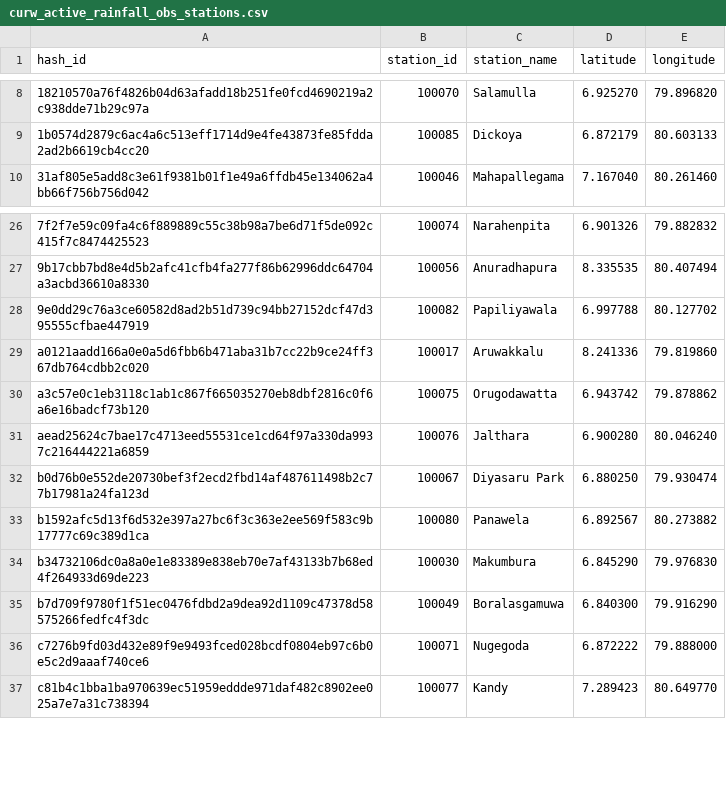
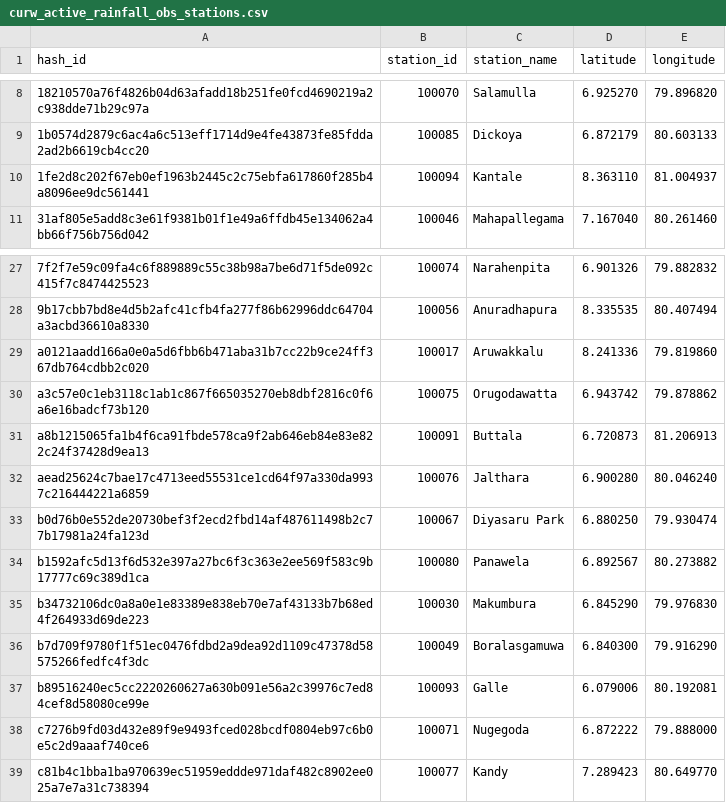
Before and after one commit to CUrW-SL/curw_sim_db_utils, a CSV file: grids/obs_stations/rainfall/curw_active_rainfall_obs_stations.csv, drawn as a sheet; only a part is shown, gaps mark what is left out.

Commit message:
update grid maps

```diff
--- a/grids/obs_stations/rainfall/curw_active_rainfall_obs_stations.csv
+++ b/grids/obs_stations/rainfall/curw_active_rainfall_obs_stations.csv
@@ -9,2 +9,3 @@ hash_id,station_id,station_name,latitude,longitude
 1b0574d2879c6ac4a6c513eff1714d9e4fe43873fe85fdda2ad2b6619cb4cc20,100085,Dickoya,6.872179,80.603133
+1fe2d8c202f67eb0ef1963b2445c2c75ebfa617860f285b4a8096ee9dc561441,100094,Kantale,8.363110,81.004937
 31af805e5add8c3e61f9381b01f1e49a6ffdb45e134062a4bb66f756b756d042,100046,Mahapallegama,7.167040,80.261460
@@ -27,5 +28,5 @@ hash_id,station_id,station_name,latitude,longitude
 9b17cbb7bd8e4d5b2afc41cfb4fa277f86b62996ddc64704a3acbd36610a8330,100056,Anuradhapura,8.335535,80.407494
-9e0dd29c76a3ce60582d8ad2b51d739c94bb27152dcf47d395555cfbae447919,100082,Papiliyawala,6.997788,80.127702
 a0121aadd166a0e0a5d6fbb6b471aba31b7cc22b9ce24ff367db764cdbb2c020,100017,Aruwakkalu,8.241336,79.819860
 a3c57e0c1eb3118c1ab1c867f665035270eb8dbf2816c0f6a6e16badcf73b120,100075,Orugodawatta ,6.943742,79.878862
+a8b1215065fa1b4f6ca91fbde578ca9f2ab646eb84e83e822c24f37428d9ea13,100091,Buttala,6.720873,81.206913
 aead25624c7bae17c4713eed55531ce1cd64f97a330da9937c216444221a6859,100076,Jalthara,6.900280,80.046240
@@ -35,2 +36,3 @@ b34732106dc0a8a0e1e83389e838eb70e7af43133b7b68ed4f264933d69de223,100030,Makumbur
 b7d709f9780f1f51ec0476fdbd2a9dea92d1109c47378d58575266fedfc4f3dc,100049,Boralasgamuwa,6.840300,79.916290
+b89516240ec5cc2220260627a630b091e56a2c39976c7ed84cef8d58080ce99e,100093,Galle,6.079006,80.192081
 c7276b9fd03d432e89f9e9493fced028bcdf0804eb97c6b0e5c2d9aaaf740ce6,100071,Nugegoda,6.872222,79.888000
```
Also changed, not shown: 1 other file.
